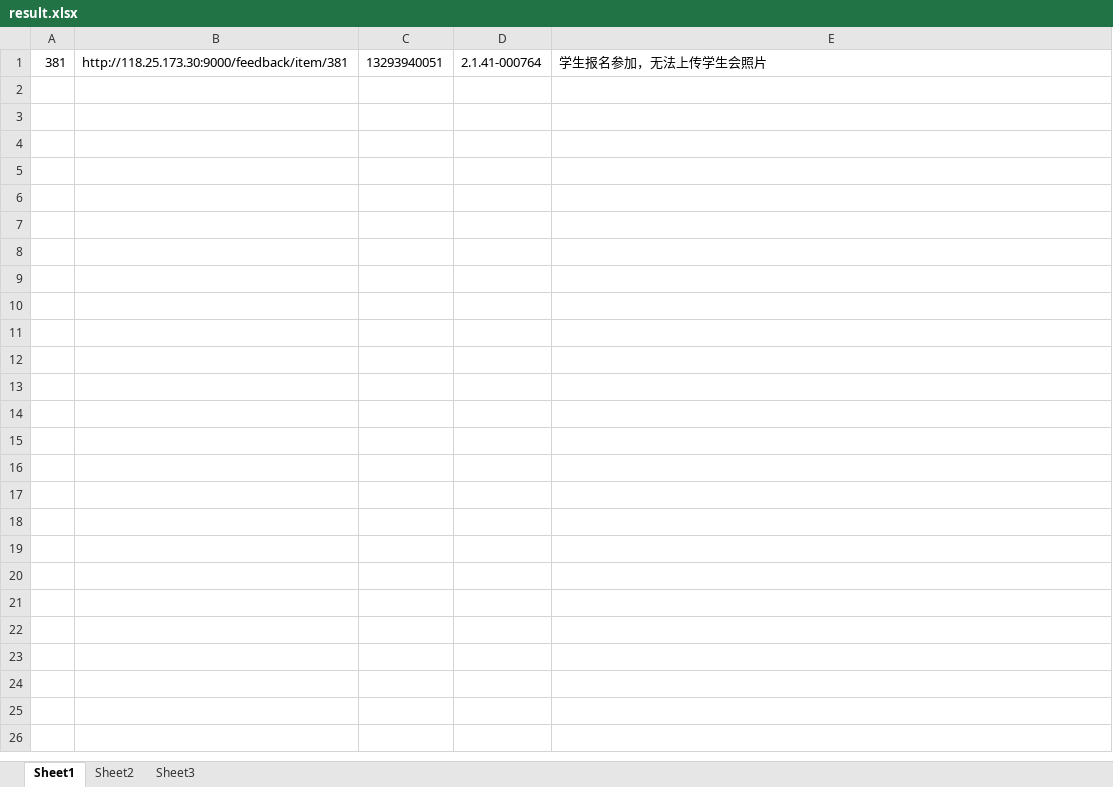
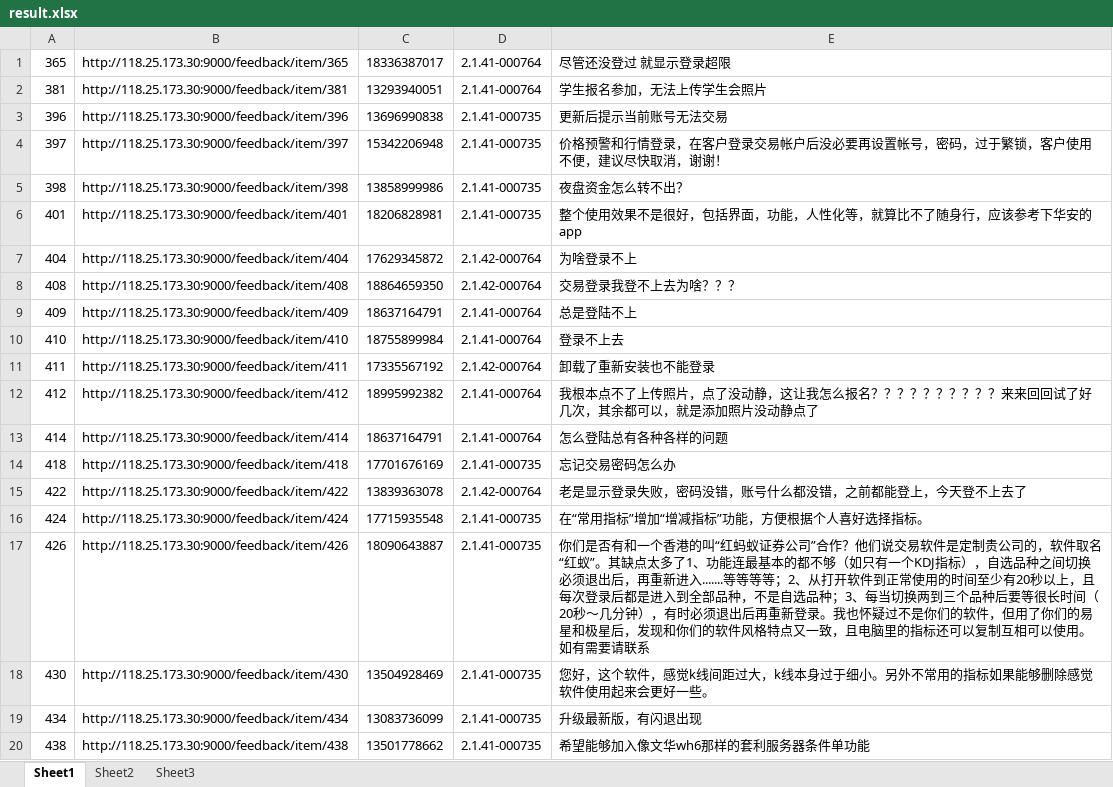
Before and after one commit to julystone/keyou, an Excel workbook: pachong_pc/result.xlsx, sheet Sheet1, drawn as a sheet; only a part is shown; values as stored, in another font and other column widths than the file's, no borders; the diff covers the shown part only; the diff names each change by its address in the sheet, - before the commit and + after, or states it on an @@ line.

```diff
--- a/pachong_pc/result.xlsx (sheet Sheet1)
+++ b/pachong_pc/result.xlsx (sheet Sheet1)
+row 1: 365 | http://118.25.173.30:9000/feedback/item/365 | 18336387017 | 2.1.41-000764 | 尽管还没登过 就显示登录超限
+row 3: 396 | http://118.25.173.30:9000/feedback/item/396 | 13696990838 | 2.1.41-000735 | 更新后提示当前账号无法交易
+row 4: 397 | http://118.25.173.30:9000/feedback/item/397 | 15342206948 | 2.1.41-000735 | 价格预警和行情登录，在客户登录交易帐户后没必要再设置帐号，密码，过于繁锁，客户使用不便，建议尽快取消，谢谢！
+row 5: 398 | http://118.25.173.30:9000/feedback/item/398 | 13858999986 | 2.1.41-000735 | 夜盘资金怎么转不出？
+row 6: 401 | http://118.25.173.30:9000/feedback/item/401 | 18206828981 | 2.1.41-000735 | 整个使用效果不是很好，包括界面，功能，人性化等，就算比不了随身行，应该参考下华安的app
+row 7: 404 | http://118.25.173.30:9000/feedback/item/404 | 17629345872 | 2.1.42-000764 | 为啥登录不上
+row 8: 408 | http://118.25.173.30:9000/feedback/item/408 | 18864659350 | 2.1.42-000764 | 交易登录我登不上去为啥？？？
+row 9: 409 | http://118.25.173.30:9000/feedback/item/409 | 18637164791 | 2.1.41-000764 | 总是登陆不上
+row 10: 410 | http://118.25.173.30:9000/feedback/item/410 | 18755899984 | 2.1.41-000764 | 登录不上去
+row 11: 411 | http://118.25.173.30:9000/feedback/item/411 | 17335567192 | 2.1.42-000764 | 卸载了重新安装也不能登录
+row 12: 412 | http://118.25.173.30:9000/feedback/item/412 | 18995992382 | 2.1.41-000764 | 我根本点不了上传照片，点了没动静，这让我怎么报名？？？？？？？？？？来来回回试了好几次，其余都可以，就是添加照片没动静点了
+row 13: 414 | http://118.25.173.30:9000/feedback/item/414 | 18637164791 | 2.1.41-000764 | 怎么登陆总有各种各样的问题
+row 14: 418 | http://118.25.173.30:9000/feedback/item/418 | 17701676169 | 2.1.41-000735 | 忘记交易密码怎么办
+row 15: 422 | http://118.25.173.30:9000/feedback/item/422 | 13839363078 | 2.1.42-000764 | 老是显示登录失败，密码没错，账号什么都没错，之前都能登上，今天登不上去了
+row 16: 424 | http://118.25.173.30:9000/feedback/item/424 | 17715935548 | 2.1.41-000735 | 在“常用指标”增加“增减指标”功能，方便根据个人喜好选择指标。
+row 17: 426 | http://118.25.173.30:9000/feedback/item/426 | 18090643887 | 2.1.41-000735 | 你们是否有和一个香港的叫“红蚂蚁证券公司”合作？他们说交易软件是定制贵公司的，软件取名“红蚁”。其缺点太多了1、功能连最基本的都不够（如只有一个KDJ指标），自选品种之间切换必须退出后，再重新进入.......等等等等；2、从打开软件到正常使用的时间至少有20秒以上，且每次登录后都是进入到全部品种，不是自选品种；3、每当切换两到三个品种后要等很长时间（20秒～几分钟），有时必须退出后再重新登录。我也怀疑过不是你们的软件，但用了你们的易星和极星后，发现和你们的软件风格特点又一致，且电脑里的指标还可以复制互相可以使用。如有需要请联系
+row 18: 430 | http://118.25.173.30:9000/feedback/item/430 | 13504928469 | 2.1.41-000735 | 您好，这个软件，感觉k线间距过大，k线本身过于细小。另外不常用的指标如果能够删除感觉软件使用起来会更好一些。
+row 19: 434 | http://118.25.173.30:9000/feedback/item/434 | 13083736099 | 2.1.41-000735 | 升级最新版，有闪退出现
+row 20: 438 | http://118.25.173.30:9000/feedback/item/438 | 13501778662 | 2.1.41-000735 | 希望能够加入像文华wh6那样的套利服务器条件单功能
```
Also changed, not shown: 49 added rows elsewhere in this sheet, 2 other files.
